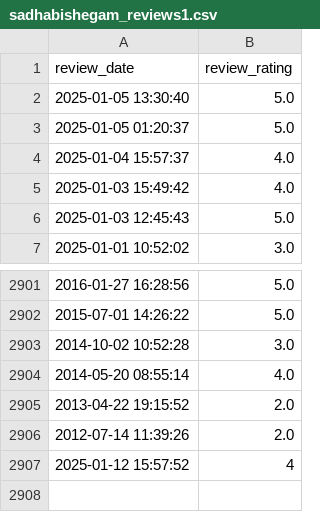
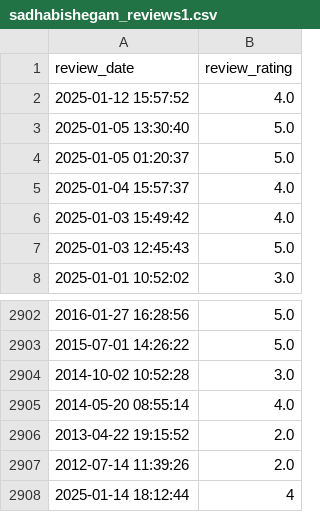
Before and after one commit to soorya-venkatesh/hotel_insights_streamlit, a CSV file: sadhabishegam_reviews1.csv, drawn as a sheet; only a part is shown, gaps mark what is left out.

Commit message:
updated logs

```diff
--- a/sadhabishegam_reviews1.csv
+++ b/sadhabishegam_reviews1.csv
@@ -1,2 +1,3 @@
 review_date,review_rating
+2025-01-12 15:57:52,4.0
 2025-01-05 13:30:40,5.0
@@ -2906,2 +2907,2 @@ review_date,review_rating
 2012-07-14 11:39:26,2.0
-2025-01-12 15:57:52,4
+2025-01-14 18:12:44,4
```
